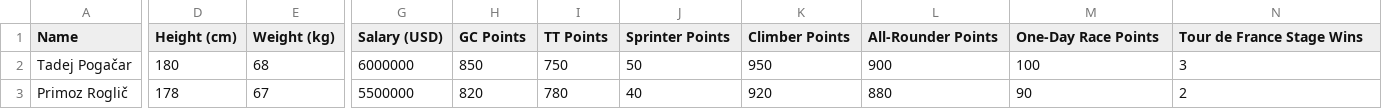
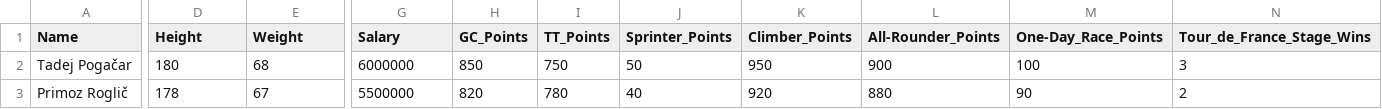
Before and after one commit to BryanSamuelA/Cyclist-Dataset, a CSV file: datacyclist.csv, drawn as a sheet; only a part is shown, gaps mark what is left out; the diff covers the shown part only; the diff names each change by its address in the sheet, - before the commit and + after, or states it on an @@ line.

Commit message:
Update datacyclist.csv

```diff
--- a/datacyclist.csv
+++ b/datacyclist.csv
-D1: Height (cm)
+D1: Height
-E1: Weight (kg)
+E1: Weight
-G1: Salary (USD)
+G1: Salary
-H1: GC Points
+H1: GC_Points
-I1: TT Points
+I1: TT_Points
-J1: Sprinter Points
+J1: Sprinter_Points
-K1: Climber Points
+K1: Climber_Points
-L1: All-Rounder Points
+L1: All-Rounder_Points
-M1: One-Day Race Points
+M1: One-Day_Race_Points
-N1: Tour de France Stage Wins
+N1: Tour_de_France_Stage_Wins
```
Also changed, not shown: 2 edited cells elsewhere in this file.
